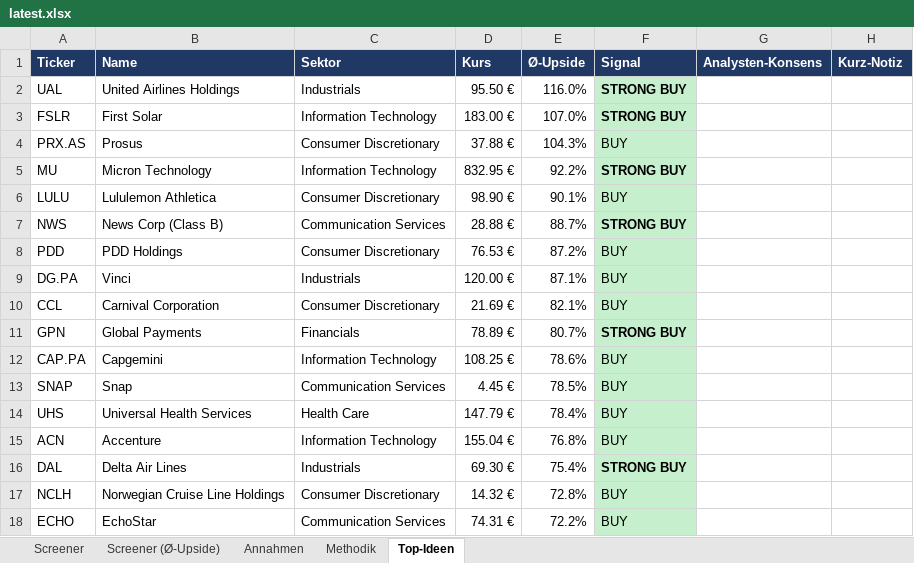
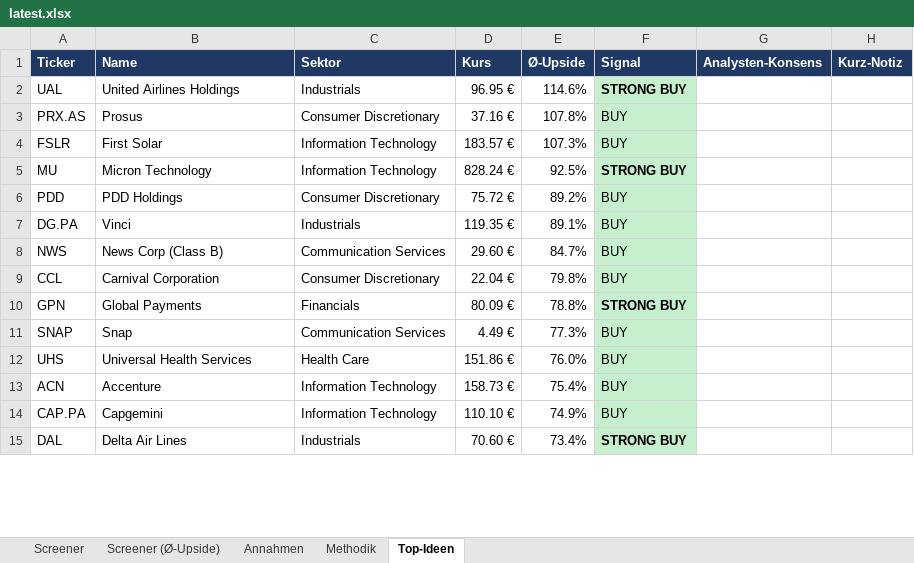
Before and after one commit to KenanBiberci/Aktien, an Excel workbook: sp500_valuation/output/latest.xlsx, sheet Top-Ideen, drawn as a sheet; only a part is shown; values as stored, in another font and other column widths than the file's, no borders; removed rows and columns are numbered as before the commit, all else as after; the diff covers the shown part only; the diff names each change by its address in the sheet, - before the commit and + after, or states it on an @@ line.

```diff
--- a/sp500_valuation/output/latest.xlsx (sheet Top-Ideen)
+++ b/sp500_valuation/output/latest.xlsx (sheet Top-Ideen)
-D2 (Kurs): 95.50 €
+D2 (Kurs): 96.95 €
-E2 (Ø-Upside): 116.0%
+E2 (Ø-Upside): 114.6%
-row 3: FSLR | First Solar | Information Technology | 183.00 € | 107.0% | STRONG BUY
-D3 (Kurs): 37.88 €
+D3 (Kurs): 37.16 €
-E3 (Ø-Upside): 104.3%
+E3 (Ø-Upside): 107.8%
+row 4: FSLR | First Solar | Information Technology | 183.57 € | 107.3% | BUY
-D5 (Kurs): 832.95 €
+D5 (Kurs): 828.24 €
-E5 (Ø-Upside): 92.2%
+E5 (Ø-Upside): 92.5%
-row 6: LULU | Lululemon Athletica | Consumer Discretionary | 98.90 € | 90.1% | BUY
-row 7: NWS | News Corp (Class B) | Communication Services | 28.88 € | 88.7% | STRONG BUY
-D6 (Kurs): 76.53 €
+D6 (Kurs): 75.72 €
-E6 (Ø-Upside): 87.2%
+E6 (Ø-Upside): 89.2%
-D7 (Kurs): 120.00 €
+D7 (Kurs): 119.35 €
-E7 (Ø-Upside): 87.1%
+E7 (Ø-Upside): 89.1%
+row 8: NWS | News Corp (Class B) | Communication Services | 29.60 € | 84.7% | BUY
-D9 (Kurs): 21.69 €
+D9 (Kurs): 22.04 €
-E9 (Ø-Upside): 82.1%
+E9 (Ø-Upside): 79.8%
-D10 (Kurs): 78.89 €
+D10 (Kurs): 80.09 €
-E10 (Ø-Upside): 80.7%
+E10 (Ø-Upside): 78.8%
-row 12: CAP.PA | Capgemini | Information Technology | 108.25 € | 78.6% | BUY
-D11 (Kurs): 4.45 €
+D11 (Kurs): 4.49 €
-E11 (Ø-Upside): 78.5%
+E11 (Ø-Upside): 77.3%
-D12 (Kurs): 147.79 €
+D12 (Kurs): 151.86 €
-E12 (Ø-Upside): 78.4%
+E12 (Ø-Upside): 76.0%
-D13 (Kurs): 155.04 €
+D13 (Kurs): 158.73 €
-E13 (Ø-Upside): 76.8%
+E13 (Ø-Upside): 75.4%
+row 14: CAP.PA | Capgemini | Information Technology | 110.10 € | 74.9% | BUY
-D15 (Kurs): 69.30 €
+D15 (Kurs): 70.60 €
-E15 (Ø-Upside): 75.4%
+E15 (Ø-Upside): 73.4%
-row 17: NCLH | Norwegian Cruise Line Holdings | Consumer Discretionary | 14.32 € | 72.8% | BUY
-row 18: ECHO | EchoStar | Communication Services | 74.31 € | 72.2% | BUY
```
Also changed, not shown: other rows of this sheet, sheet Screener (Ø-Upside), sheet Screener, sheet Annahmen, sheet Methodik, 1 other file.
